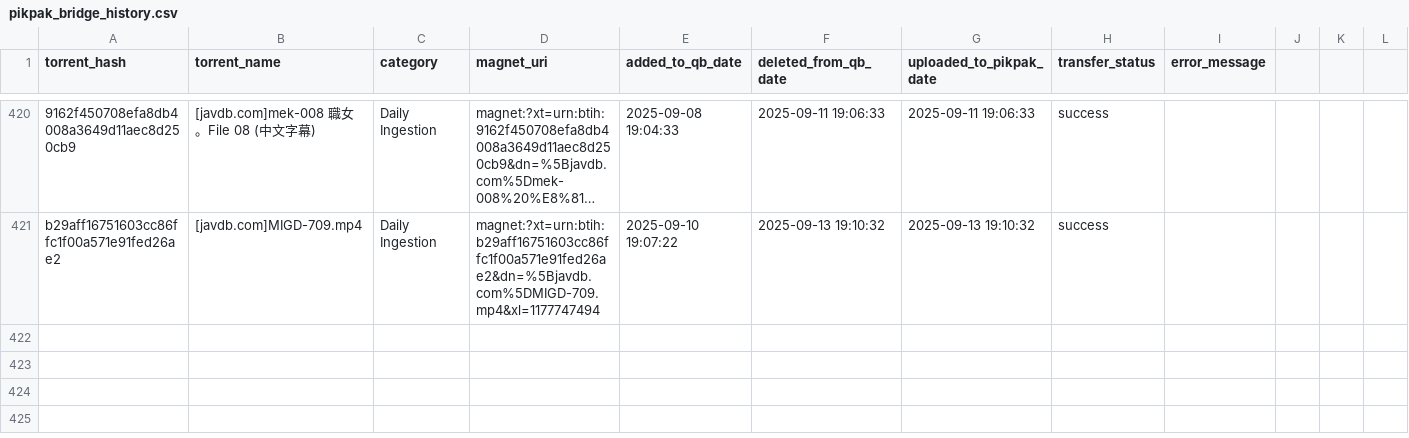
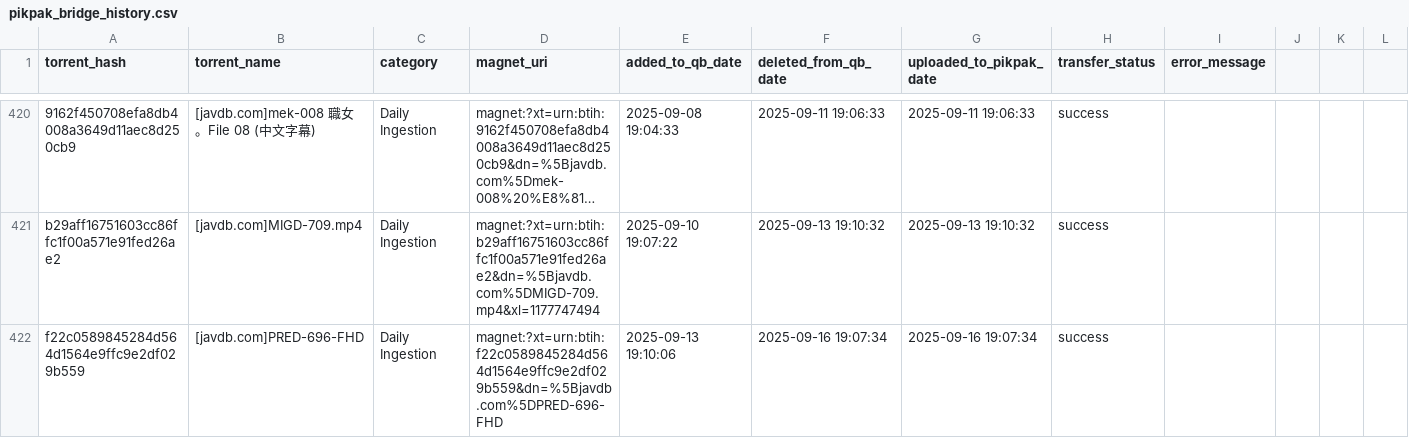
Before and after one commit to TongWu/JAVDB_AutoSpider, a CSV file: Daily Report/pikpak_bridge_history.csv, drawn as a sheet; only a part is shown, gaps mark what is left out; long unchanged cells end in …; rows hold the shown columns only; the diff names each change by its address in the sheet, - before the commit and + after, or states it on an @@ line.

```diff
--- a/Daily Report/pikpak_bridge_history.csv
+++ b/Daily Report/pikpak_bridge_history.csv
+row 422: f22c0589845284d564d1564e9ffc9e2df029b559 | [javdb.com]PRED-696-FHD | Daily Ingestion | magnet:?xt=urn:btih:f22c0589845284d564d1564e9ffc9e2df029b559&dn=%5Bjavdb.com%5DPRED-696-FHD | 2025-09-13 19:10:06 | 2025-09-16 19:07:34 | 2025-09-16 19:07:34 | success
```
Also changed, not shown: Daily Report/parsed_movies_history.csv, 3 other files.
